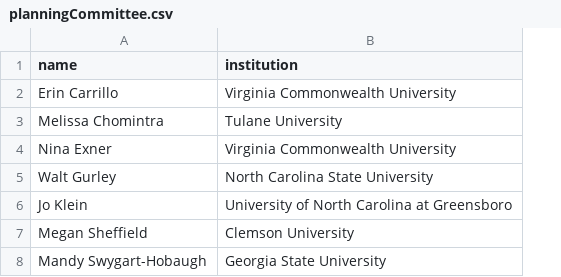
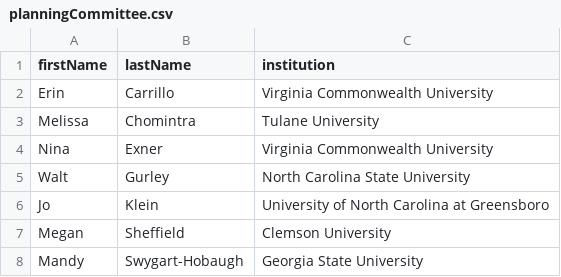
Before and after one commit to se-datalibrarian/2020, a CSV file: src/data/planningCommittee.csv, drawn as a sheet; removed rows and columns are numbered as before the commit, all else as after; the diff names each change by its address in the sheet, - before the commit and + after, or states it on an @@ line.

Commit message:
using GraphQL to load local data, updated About page style

```diff
--- a/src/data/planningCommittee.csv
+++ b/src/data/planningCommittee.csv
-column A (name), rows 2-8: Erin Carrillo | Melissa Chomintra | Nina Exner | Walt Gurley | Jo Klein | Megan Sheffield | Mandy Swygart-Hobaugh
+column A (firstName), rows 2-8: Erin | Melissa | Nina | Walt | Jo | Megan | Mandy
+column B (lastName), rows 2-8: Carrillo | Chomintra | Exner | Gurley | Klein | Sheffield | Swygart-Hobaugh
```
Also changed, not shown: 1 other file.
